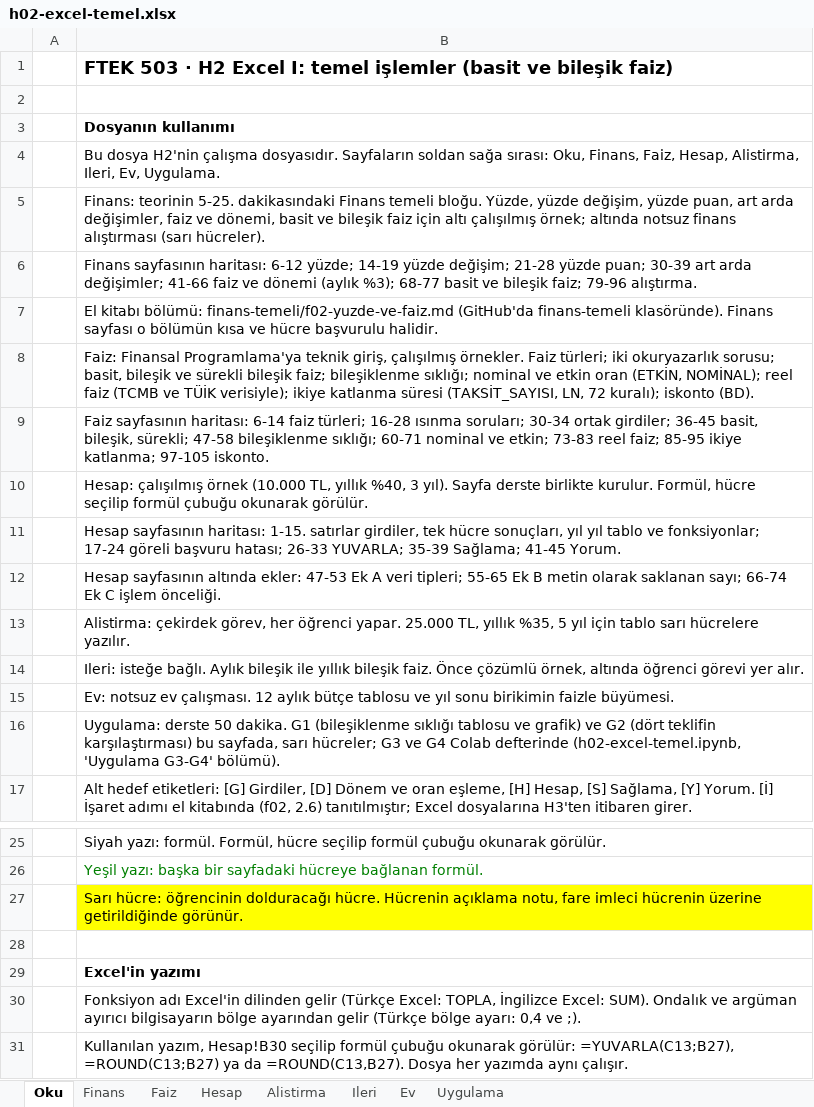
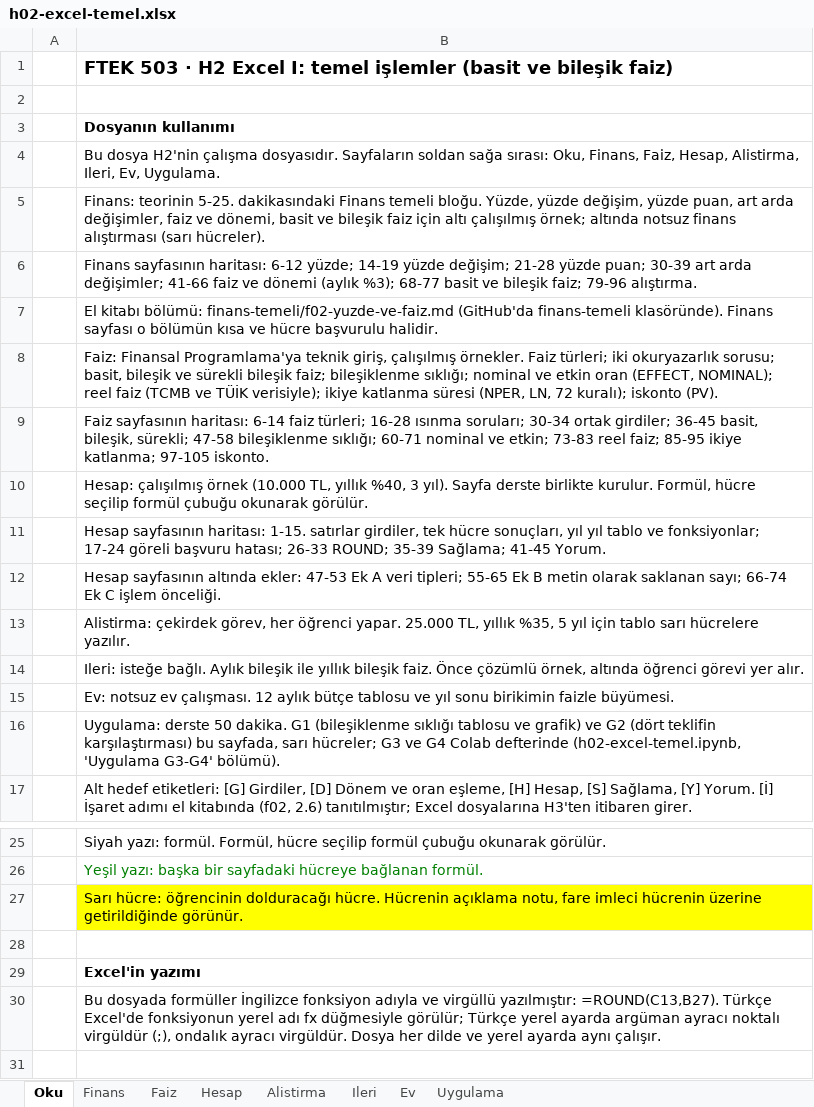
Before and after one commit to alperozpinar/ftek503-2026, an Excel workbook: haftalar/h02-excel-temel/h02-excel-temel.xlsx, sheet Oku, drawn as a sheet; only a part is shown, gaps mark what is left out; values as stored, in another font and other column widths than the file's, no borders; the diff names each change by its address in the sheet, - before the commit and + after, or states it on an @@ line.

```diff
--- a/haftalar/h02-excel-temel/h02-excel-temel.xlsx (sheet Oku)
+++ b/haftalar/h02-excel-temel/h02-excel-temel.xlsx (sheet Oku)
-B8: …etkin oran (ETKİN, NOMİNAL); reel faiz (TCMB ve TÜİK verisiyle); ikiye katlanma süresi (TAKSİT_SAYISI, LN, 72 kuralı); iskonto (BD).
+B8: …etkin oran (EFFECT, NOMINAL); reel faiz (TCMB ve TÜİK verisiyle); ikiye katlanma süresi (NPER, LN, 72 kuralı); iskonto (PV).
-B11: …hatası; 26-33 YUVARLA; 35-39 Sağlama;…
+B11: …hatası; 26-33 ROUND; 35-39 Sağlama;…
-B30: Fonksiyon adı Excel'in dilinden gelir (Türkçe Excel: TOPLA, İngilizce Excel: SUM). Ondalık ve argüman ayırıcı bilgisayarın bölge ayarından gelir (Türkçe bölge ayarı: 0,4 ve ;).
+B30: Bu dosyada formüller İngilizce fonksiyon adıyla ve virgüllü yazılmıştır: =ROUND(C13,B27). Türkçe Excel'de fonksiyonun yerel adı fx düğmesiyle görülür; Türkçe yerel ayarda argüman ayracı noktalı virgüldür (;), ondalık ayracı virgüldür. Dosya her dilde ve yerel ayarda aynı çalışır.
-row 31:  | Kullanılan yazım, Hesap!B30 seçilip formül çubuğu okunarak görülür: =YUVARLA(C13;B27), =ROUND(C13;B27) ya da =ROUND(C13,B27). Dosya her yazımda aynı çalışır.
```
Also changed, not shown: sheet Faiz, sheet Hesap, sheet Uygulama, sheet Ev, sheet Finans, sheet Alistirma, 1 more sheet, 14 other files.
